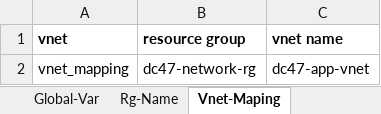
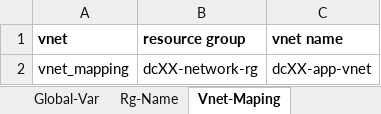
Before and after one commit to mash-ops/NetworkAutomation, an Excel workbook: network-tffile_v1.5.xlsx, sheet Vnet-Maping, drawn as a sheet; values as stored, in another font and other column widths than the file's, no borders; the diff names each change by its address in the sheet, - before the commit and + after, or states it on an @@ line.

```diff
--- a/network-tffile_v1.5.xlsx (sheet Vnet-Maping)
+++ b/network-tffile_v1.5.xlsx (sheet Vnet-Maping)
-B2 (resource group): dc47-network-rg
+B2 (resource group): dcXX-network-rg
-C2 (vnet name): dc47-app-vnet
+C2 (vnet name): dcXX-app-vnet
```
Also changed, not shown: sheet Sub-Vnet-Map, sheet Nsg, sheet Rg-Name, sheet Global-Var, sheet Vnet-Add-Space.
